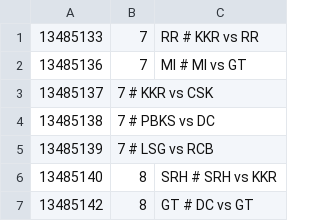
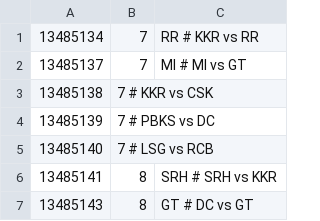
Before and after one commit to Agastya-Bahl/cric_auc, a CSV file: ids/game12ids.csv, drawn as a sheet.

```diff
--- a/ids/game12ids.csv
+++ b/ids/game12ids.csv
@@ -1,7 +1,7 @@
-13485133,7,RR       # KKR vs RR
-13485136,7,MI       # MI vs GT
-13485137,7          # KKR vs CSK
-13485138,7          # PBKS vs DC
-13485139,7          # LSG vs RCB
-13485140,8,SRH      # SRH vs KKR
-13485142,8,GT       # DC vs GT
+13485134,7,RR       # KKR vs RR
+13485137,7,MI       # MI vs GT
+13485138,7          # KKR vs CSK
+13485139,7          # PBKS vs DC
+13485140,7          # LSG vs RCB
+13485141,8,SRH      # SRH vs KKR
+13485143,8,GT       # DC vs GT
```
Also changed, not shown: ids/game5ids.csv, ids/game6ids.csv, 18 other files.
